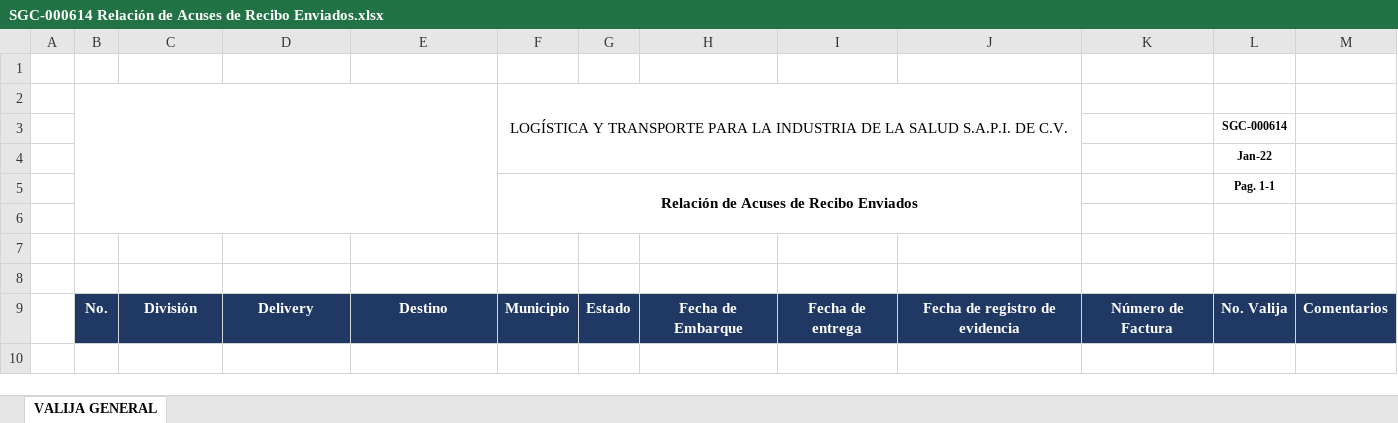
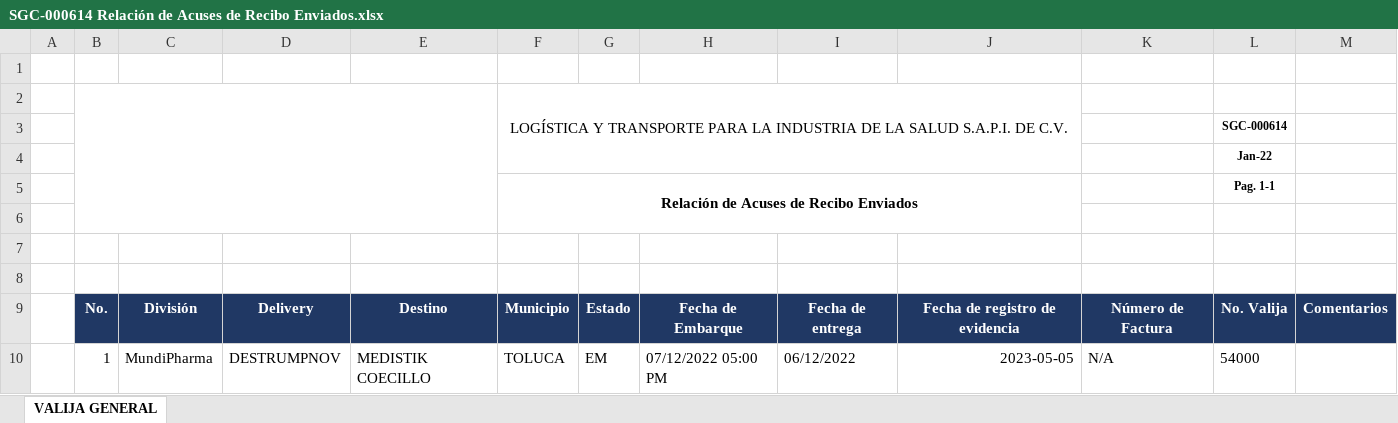
Before and after one commit to rojasfuentes/ValijaMDSTK, an Excel workbook: Archivos/SGC-000614 Relación de Acuses de Recibo Enviados.xlsx, sheet VALIJA GENERAL, drawn as a sheet; values as stored, in another font and other column widths than the file's, no borders; charts and pictures not drawn; the diff names each change by its address in the sheet, - before the commit and + after, or states it on an @@ line.

```diff
--- a/Archivos/SGC-000614 Relación de Acuses de Recibo Enviados.xlsx (sheet VALIJA GENERAL)
+++ b/Archivos/SGC-000614 Relación de Acuses de Recibo Enviados.xlsx (sheet VALIJA GENERAL)
+row 10:  | 1 | MundiPharma | DESTRUMPNOV | MEDISTIK COECILLO | TOLUCA | EM | 07/12/2022 05:00 PM | 06/12/2022 | 2023-05-05 | N/A | 54000
```
Also changed, not shown: charts or pictures, 3 other files.
